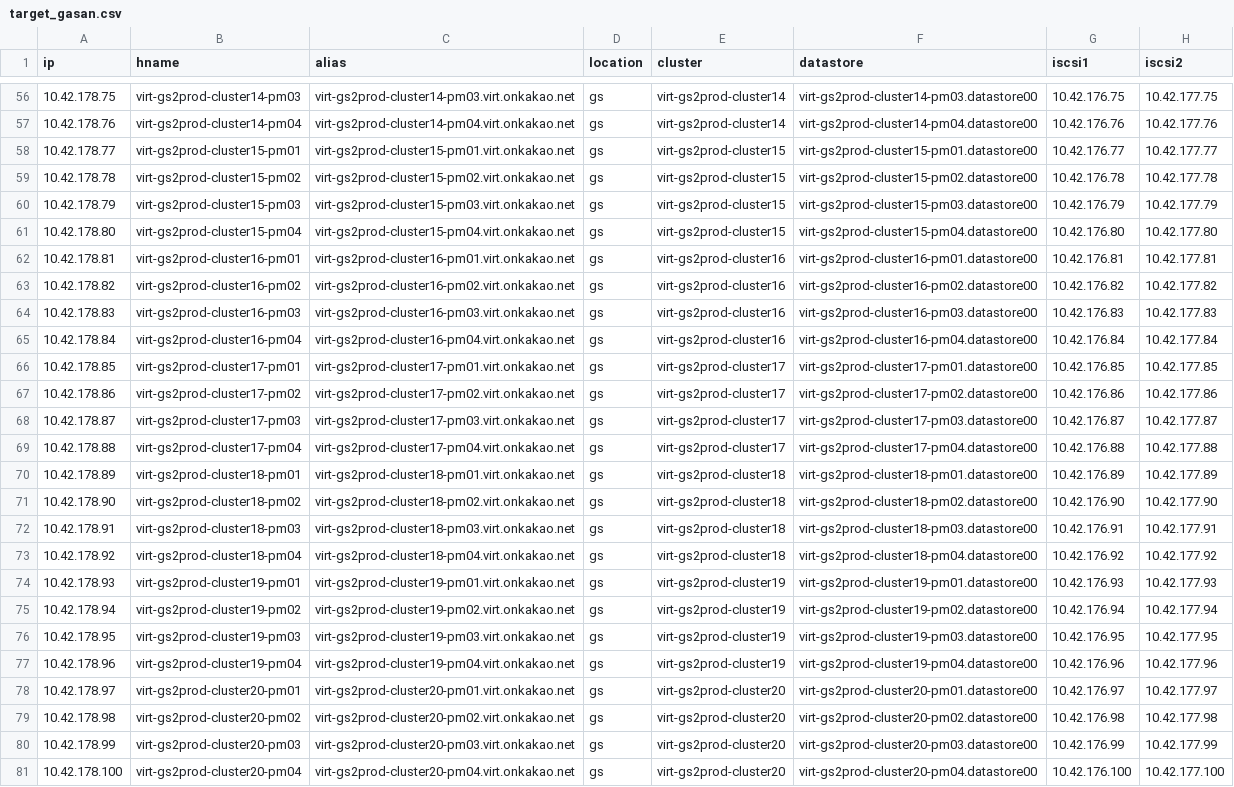
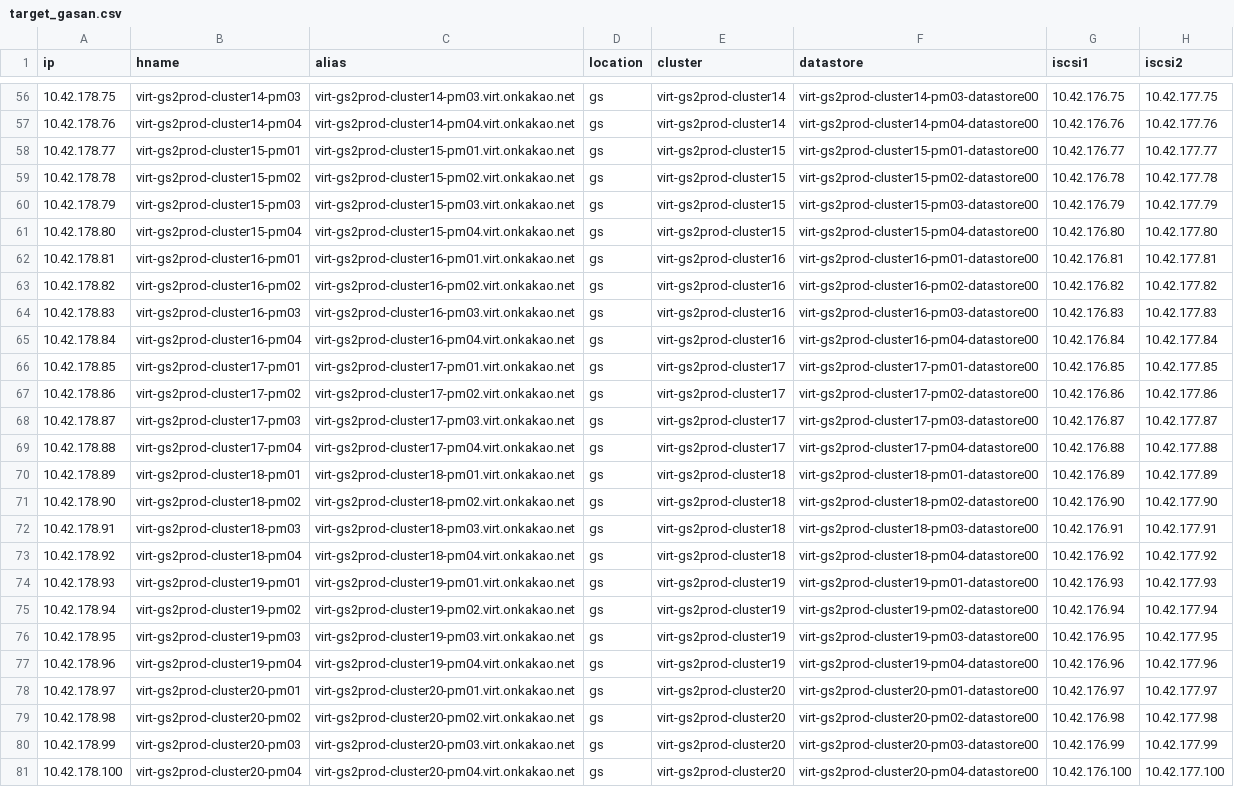
Before and after one commit to doitykim/doitykim, a CSV file: 0.target/target_gasan.csv, drawn as a sheet; only a part is shown, gaps mark what is left out; the diff covers the shown part only; the diff names each change by its address in the sheet, - before the commit and + after, or states it on an @@ line.

```diff
--- a/0.target/target_gasan.csv
+++ b/0.target/target_gasan.csv
-F56 (datastore): virt-gs2prod-cluster14-pm03.datastore00
+F56 (datastore): virt-gs2prod-cluster14-pm03-datastore00
-F57 (datastore): virt-gs2prod-cluster14-pm04.datastore00
+F57 (datastore): virt-gs2prod-cluster14-pm04-datastore00
-F58 (datastore): virt-gs2prod-cluster15-pm01.datastore00
+F58 (datastore): virt-gs2prod-cluster15-pm01-datastore00
-F59 (datastore): virt-gs2prod-cluster15-pm02.datastore00
+F59 (datastore): virt-gs2prod-cluster15-pm02-datastore00
-F60 (datastore): virt-gs2prod-cluster15-pm03.datastore00
+F60 (datastore): virt-gs2prod-cluster15-pm03-datastore00
-F61 (datastore): virt-gs2prod-cluster15-pm04.datastore00
+F61 (datastore): virt-gs2prod-cluster15-pm04-datastore00
-F62 (datastore): virt-gs2prod-cluster16-pm01.datastore00
+F62 (datastore): virt-gs2prod-cluster16-pm01-datastore00
-F63 (datastore): virt-gs2prod-cluster16-pm02.datastore00
+F63 (datastore): virt-gs2prod-cluster16-pm02-datastore00
-F64 (datastore): virt-gs2prod-cluster16-pm03.datastore00
+F64 (datastore): virt-gs2prod-cluster16-pm03-datastore00
-F65 (datastore): virt-gs2prod-cluster16-pm04.datastore00
+F65 (datastore): virt-gs2prod-cluster16-pm04-datastore00
-F66 (datastore): virt-gs2prod-cluster17-pm01.datastore00
+F66 (datastore): virt-gs2prod-cluster17-pm01-datastore00
-F67 (datastore): virt-gs2prod-cluster17-pm02.datastore00
+F67 (datastore): virt-gs2prod-cluster17-pm02-datastore00
-F68 (datastore): virt-gs2prod-cluster17-pm03.datastore00
+F68 (datastore): virt-gs2prod-cluster17-pm03-datastore00
-F69 (datastore): virt-gs2prod-cluster17-pm04.datastore00
+F69 (datastore): virt-gs2prod-cluster17-pm04-datastore00
-F70 (datastore): virt-gs2prod-cluster18-pm01.datastore00
+F70 (datastore): virt-gs2prod-cluster18-pm01-datastore00
-F71 (datastore): virt-gs2prod-cluster18-pm02.datastore00
+F71 (datastore): virt-gs2prod-cluster18-pm02-datastore00
-F72 (datastore): virt-gs2prod-cluster18-pm03.datastore00
+F72 (datastore): virt-gs2prod-cluster18-pm03-datastore00
-F73 (datastore): virt-gs2prod-cluster18-pm04.datastore00
+F73 (datastore): virt-gs2prod-cluster18-pm04-datastore00
-F74 (datastore): virt-gs2prod-cluster19-pm01.datastore00
+F74 (datastore): virt-gs2prod-cluster19-pm01-datastore00
-F75 (datastore): virt-gs2prod-cluster19-pm02.datastore00
+F75 (datastore): virt-gs2prod-cluster19-pm02-datastore00
-F76 (datastore): virt-gs2prod-cluster19-pm03.datastore00
+F76 (datastore): virt-gs2prod-cluster19-pm03-datastore00
-F77 (datastore): virt-gs2prod-cluster19-pm04.datastore00
+F77 (datastore): virt-gs2prod-cluster19-pm04-datastore00
-F78 (datastore): virt-gs2prod-cluster20-pm01.datastore00
+F78 (datastore): virt-gs2prod-cluster20-pm01-datastore00
-F79 (datastore): virt-gs2prod-cluster20-pm02.datastore00
+F79 (datastore): virt-gs2prod-cluster20-pm02-datastore00
-F80 (datastore): virt-gs2prod-cluster20-pm03.datastore00
+F80 (datastore): virt-gs2prod-cluster20-pm03-datastore00
-F81 (datastore): virt-gs2prod-cluster20-pm04.datastore00
+F81 (datastore): virt-gs2prod-cluster20-pm04-datastore00
```
Also changed, not shown: 54 edited cells elsewhere in this file, 6 other files.
